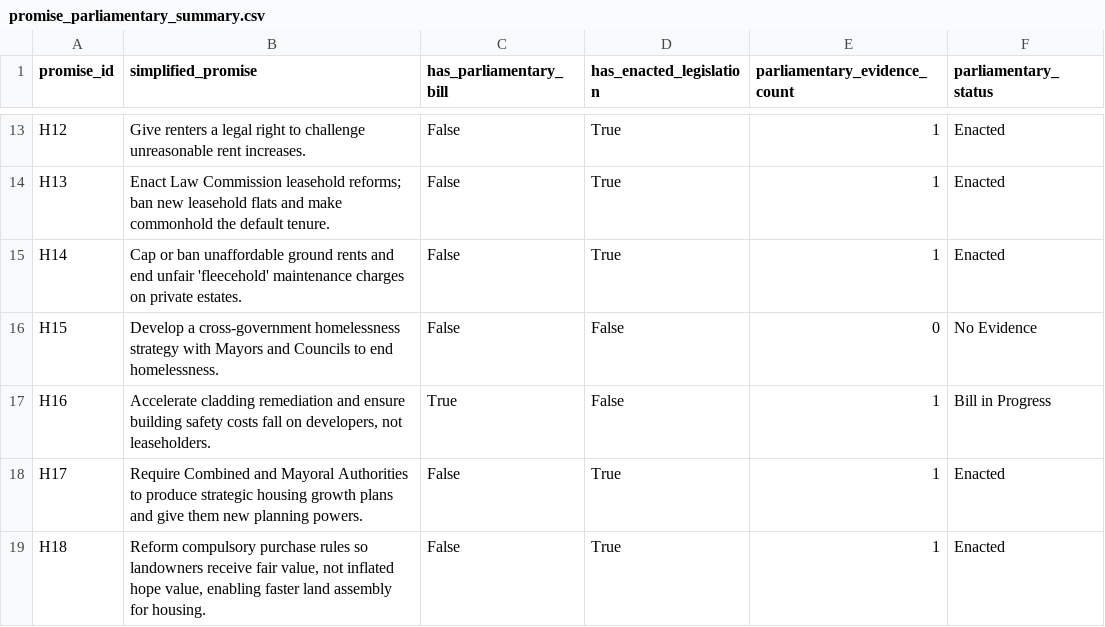
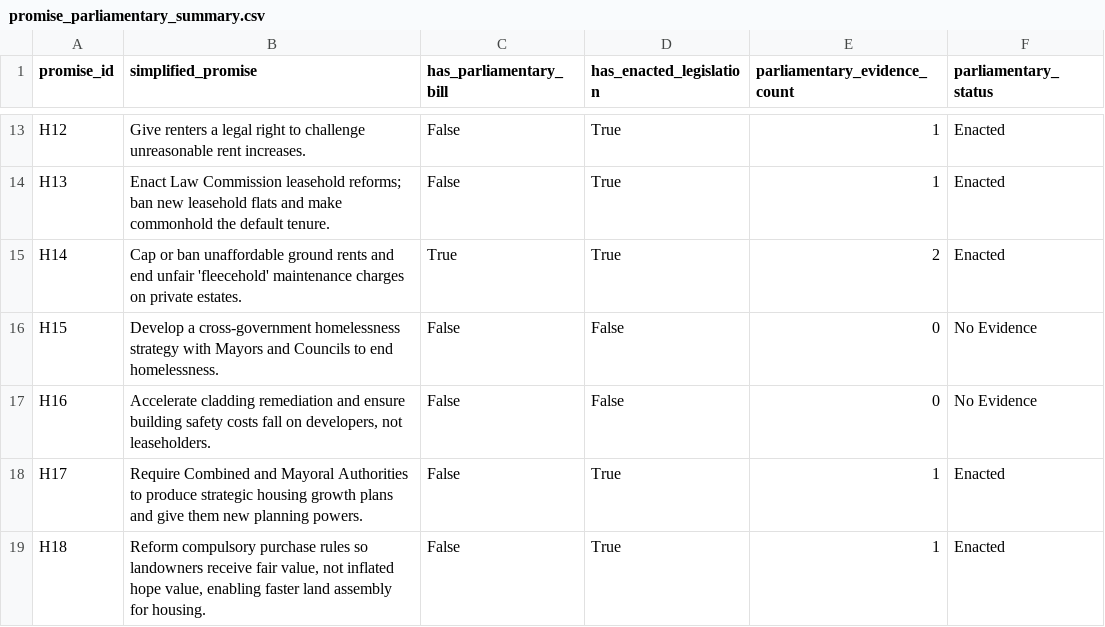
Before and after one commit to darkoutsideale-dev/uk-labour-promise-tracker, a CSV file: data/processed/promise_parliamentary_summary.csv, drawn as a sheet; only a part is shown, gaps mark what is left out.

```diff
--- a/data/processed/promise_parliamentary_summary.csv
+++ b/data/processed/promise_parliamentary_summary.csv
@@ -14,5 +14,5 @@ H12,Give renters a legal right to challenge unreasonable rent increases.,False,T
 H13,Enact Law Commission leasehold reforms; ban new leasehold flats and make commonhold the default tenure.,False,True,1,Enacted
-H14,Cap or ban unaffordable ground rents and end unfair 'fleecehold' maintenance charges on private estates.,False,True,1,Enacted
+H14,Cap or ban unaffordable ground rents and end unfair 'fleecehold' maintenance charges on private estates.,True,True,2,Enacted
 H15,Develop a cross-government homelessness strategy with Mayors and Councils to end homelessness.,False,False,0,No Evidence
-H16,"Accelerate cladding remediation and ensure building safety costs fall on developers, not leaseholders.",True,False,1,Bill in Progress
+H16,"Accelerate cladding remediation and ensure building safety costs fall on developers, not leaseholders.",False,False,0,No Evidence
 H17,Require Combined and Mayoral Authorities to produce strategic housing growth plans and give them new planning powers.,False,True,1,Enacted
```
Also changed, not shown: data/processed/parliamentary_evidence.csv, 1 other file.
